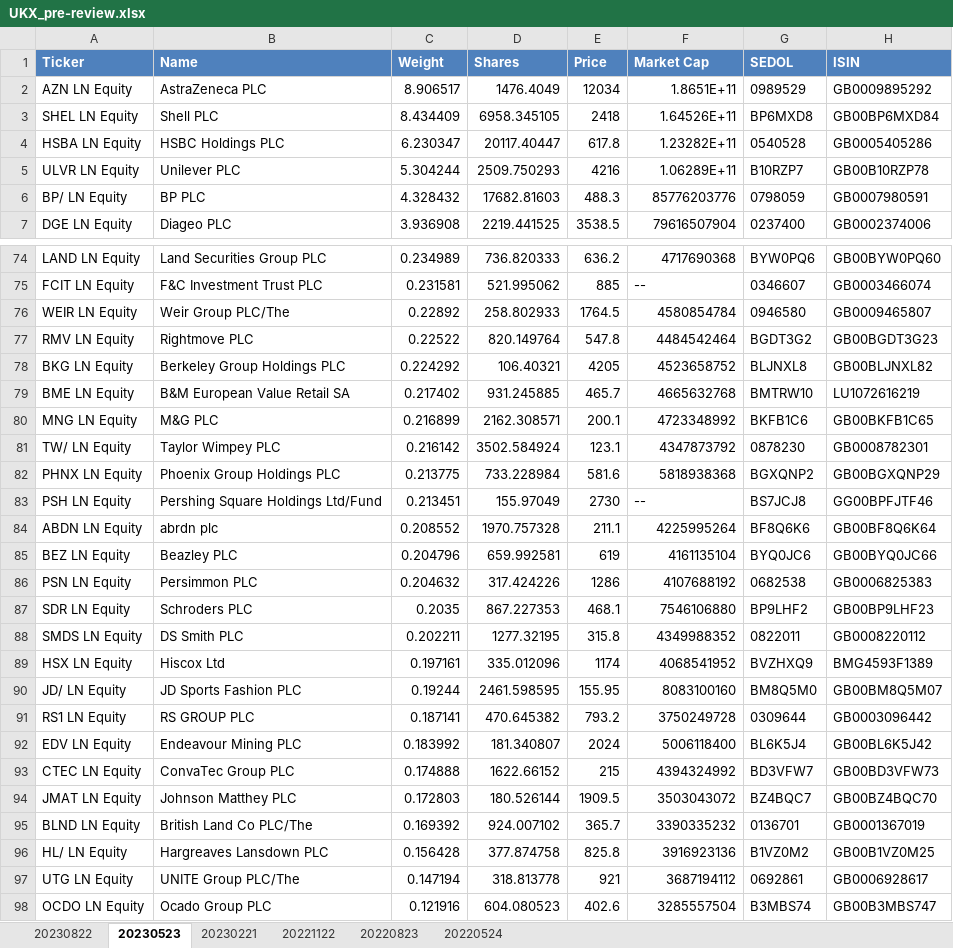
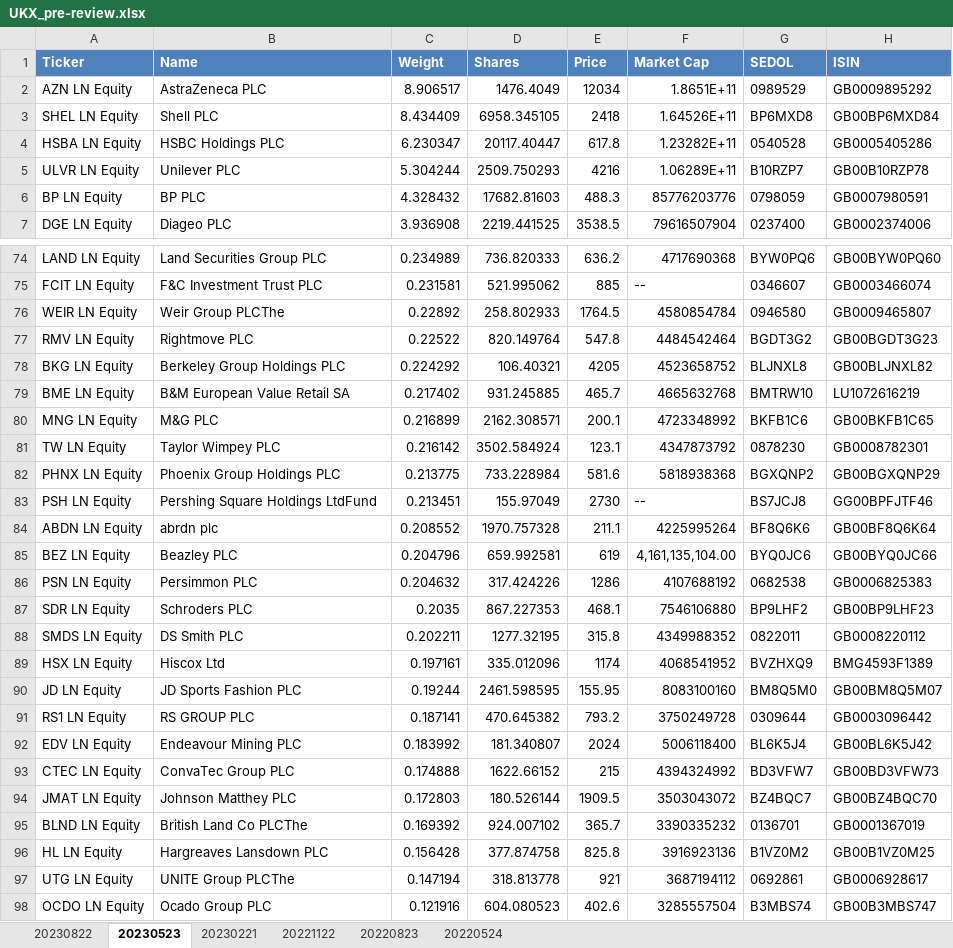
Before and after one commit to Finsinyur/QF603_QAFM_Project, an Excel workbook: FTSE/UKX_pre-review.xlsx, sheet 20230523, drawn as a sheet; only a part is shown, gaps mark what is left out; values as stored, in another font and other column widths than the file's, no borders; the diff covers the shown part only; the diff names each change by its address in the sheet, - before the commit and + after, or states it on an @@ line.

```diff
--- a/FTSE/UKX_pre-review.xlsx (sheet 20230523)
+++ b/FTSE/UKX_pre-review.xlsx (sheet 20230523)
-A6 (Ticker): BP/ LN Equity
+A6 (Ticker): BP LN Equity
-B76 (Name): Weir Group PLC/The
+B76 (Name): Weir Group PLCThe
-A81 (Ticker): TW/ LN Equity
+A81 (Ticker): TW LN Equity
-B83 (Name): Pershing Square Holdings Ltd/Fund
+B83 (Name): Pershing Square Holdings LtdFund
-F85 (Market Cap): 4161135104
+F85 (Market Cap): 4,161,135,104.00
-A90 (Ticker): JD/ LN Equity
+A90 (Ticker): JD LN Equity
-B95 (Name): British Land Co PLC/The
+B95 (Name): British Land Co PLCThe
-A96 (Ticker): HL/ LN Equity
+A96 (Ticker): HL LN Equity
-B97 (Name): UNITE Group PLC/The
+B97 (Name): UNITE Group PLCThe
```
Also changed, not shown: 8 edited cells elsewhere in this sheet, sheet 20230822, sheet 20220524, sheet 20230221, sheet 20220823, sheet 20221122, FTSE/MCX_post-review.xlsx, FTSE/MCX_pre-review.xlsx, 5 other files.
